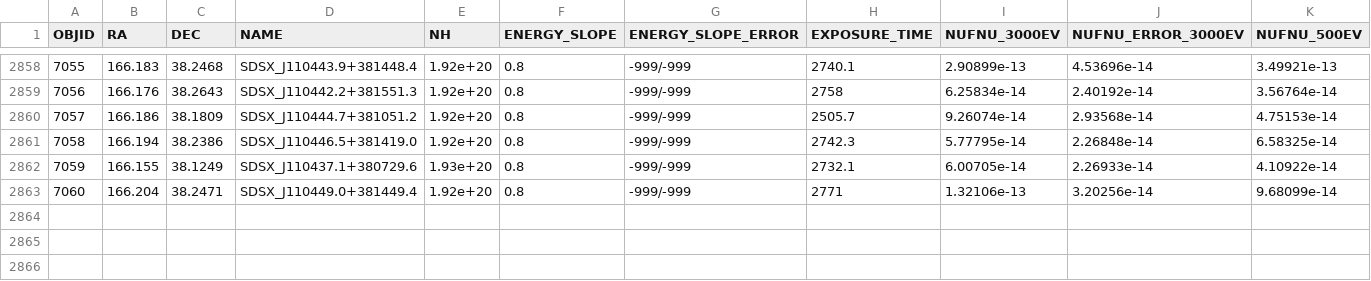
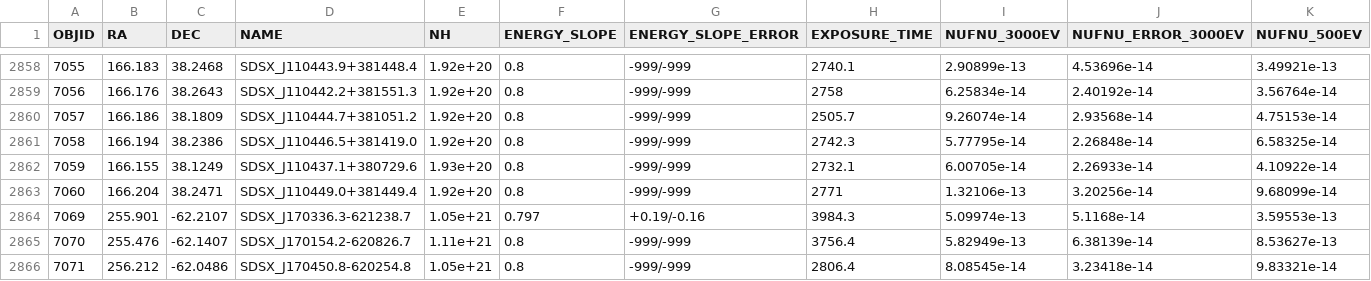
Before and after one commit to chbrandt/gavo_deepsky, a CSV file: pub/table_flux.csv, drawn as a sheet; only a part is shown, gaps mark what is left out; rows hold the shown columns only; the diff names each change by its address in the sheet, - before the commit and + after, or states it on an @@ line.

Commit message:
Update pub at sab  4 ago 2018, 22.35.04, CEST

```diff
--- a/pub/table_flux.csv
+++ b/pub/table_flux.csv
+row 2864: 7069 | 255.901 | -62.2107 | SDSX_J170336.3-621238.7 | 1.05e+21 | 0.797 | +0.19/-0.16 | 3984.3 | 5.09974e-13 | 5.1168e-14 | 3.59553e-13
+row 2865: 7070 | 255.476 | -62.1407 | SDSX_J170154.2-620826.7 | 1.11e+21 | 0.8 | -999/-999 | 3756.4 | 5.82949e-13 | 6.38139e-14 | 8.53627e-13
+row 2866: 7071 | 256.212 | -62.0486 | SDSX_J170450.8-620254.8 | 1.05e+21 | 0.8 | -999/-999 | 2806.4 | 8.08545e-14 | 3.23418e-14 | 9.83321e-14
```
